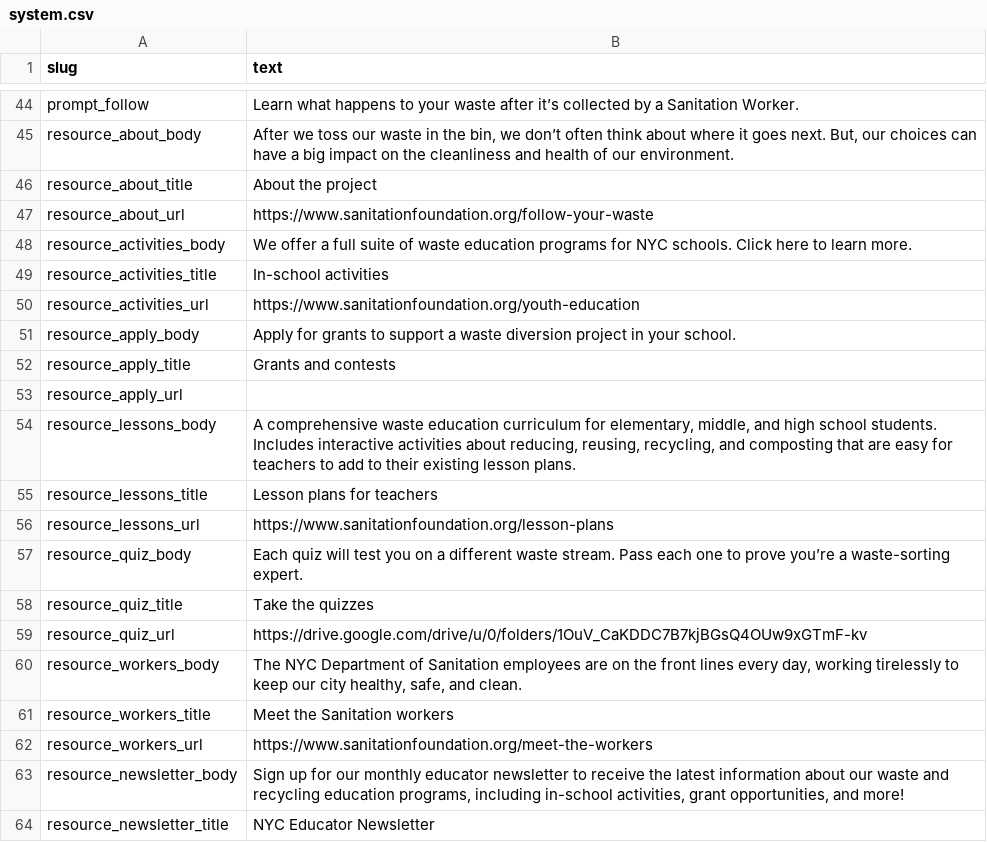
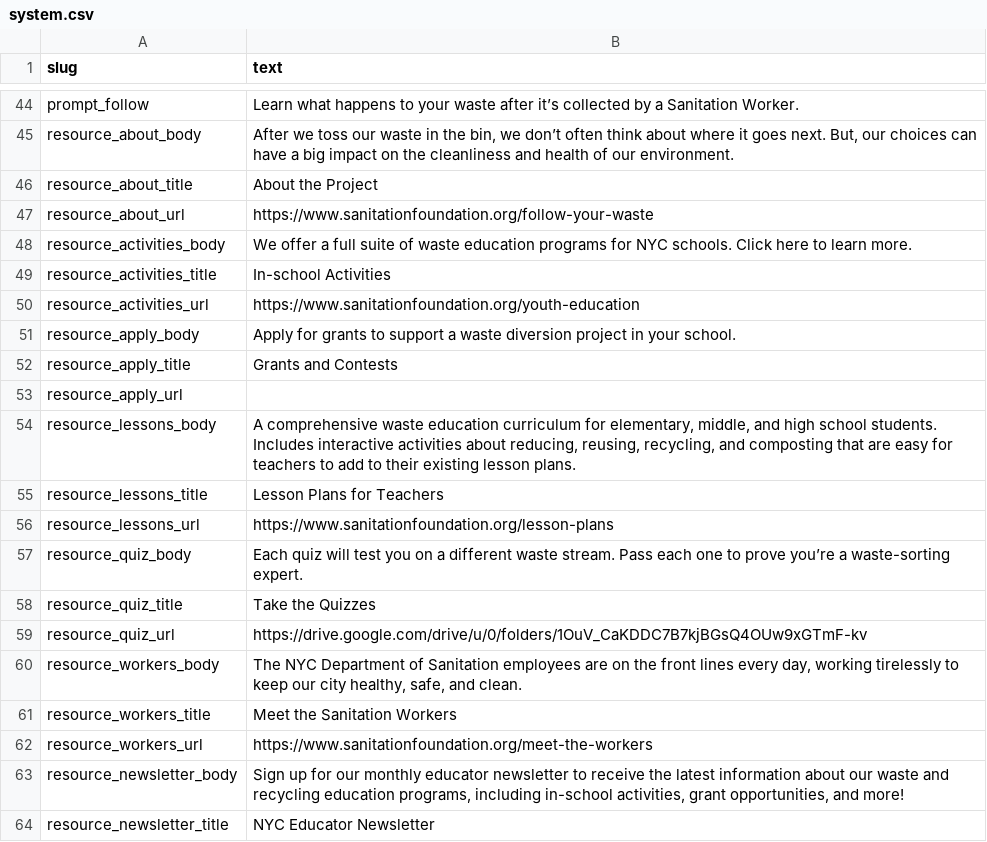
Before and after one commit to sanitationfoundation/follow-your-waste-v2, a CSV file: data/en/system.csv, drawn as a sheet; only a part is shown, gaps mark what is left out.

```diff
--- a/data/en/system.csv
+++ b/data/en/system.csv
@@ -45,18 +45,18 @@ prompt_follow,Learn what happens to your waste after it’s collected by a Sanit
 resource_about_body,"After we toss our waste in the bin, we don’t often think about where it goes next. But, our choices can have a big impact on the cleanliness and health of our environment."
-resource_about_title,About the project
+resource_about_title,About the Project
 resource_about_url,https://www.sanitationfoundation.org/follow-your-waste
 resource_activities_body,We offer a full suite of waste education programs for NYC schools. Click here to learn more.
-resource_activities_title,In-school activities
+resource_activities_title,In-school Activities
 resource_activities_url,https://www.sanitationfoundation.org/youth-education
 resource_apply_body,Apply for grants to support a waste diversion project in your school.
-resource_apply_title,Grants and contests
+resource_apply_title,Grants and Contests
 resource_apply_url,
 resource_lessons_body,"A comprehensive waste education curriculum for elementary, middle, and high school students. Includes interactive activities about reducing, reusing, recycling, and composting that are easy for teachers to add to their existing lesson plans."
-resource_lessons_title,Lesson plans for teachers
+resource_lessons_title,Lesson Plans for Teachers
 resource_lessons_url,https://www.sanitationfoundation.org/lesson-plans
 resource_quiz_body,Each quiz will test you on a different waste stream. Pass each one to prove you’re a waste-sorting expert.
-resource_quiz_title,Take the quizzes
+resource_quiz_title,Take the Quizzes
 resource_quiz_url,https://drive.google.com/drive/u/0/folders/1OuV_CaKDDC7B7kjBGsQ4OUw9xGTmF-kv
 resource_workers_body,"The NYC Department of Sanitation employees are on the front lines every day, working tirelessly to keep our city healthy, safe, and clean."
-resource_workers_title,Meet the Sanitation workers
+resource_workers_title,Meet the Sanitation Workers
 resource_workers_url,https://www.sanitationfoundation.org/meet-the-workers
```
Also changed, not shown: data/es/system.csv, 2 other files.
